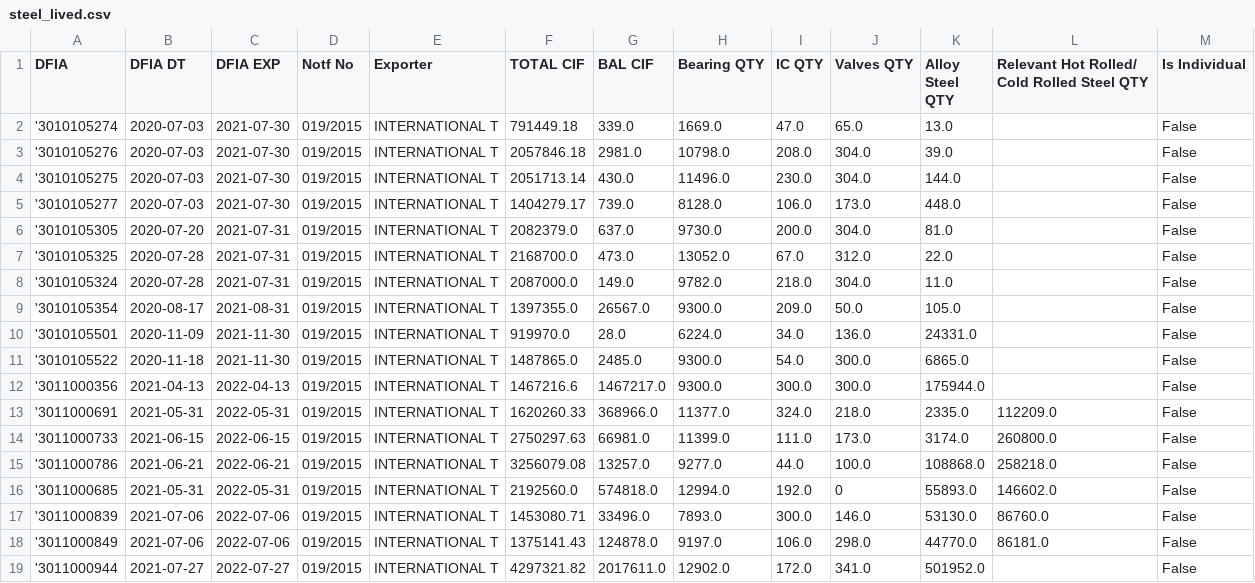
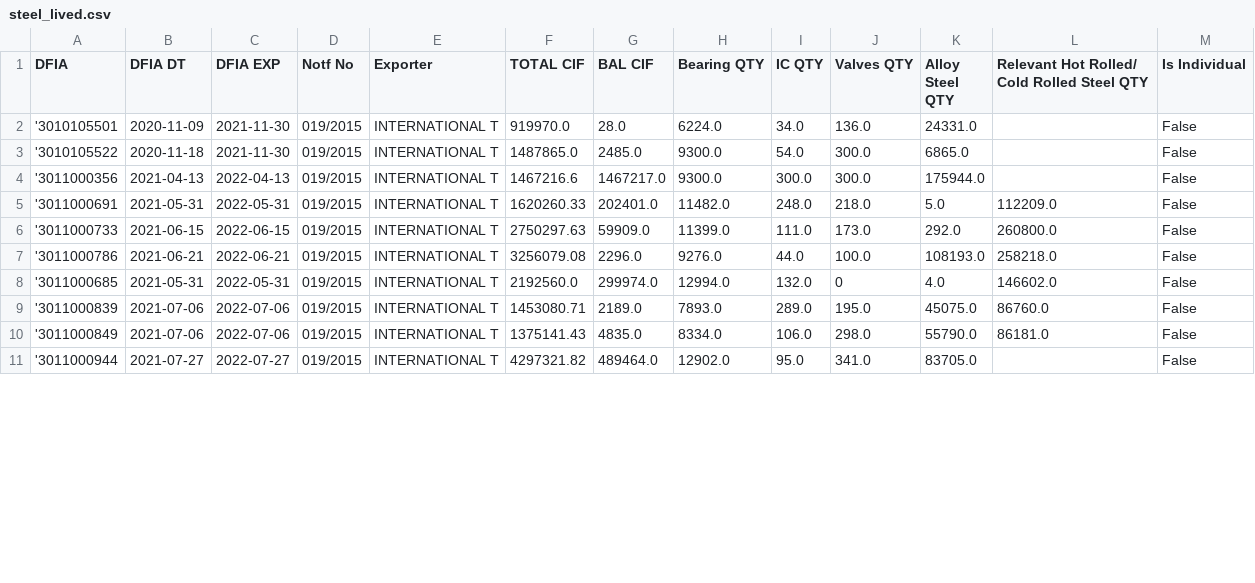
Before and after one commit to sottanyhardik/license-manager, a CSV file: steel_lived.csv, drawn as a sheet; only a part is shown; the diff covers the shown part only.

```diff
--- a/steel_lived.csv
+++ b/steel_lived.csv
@@ -1,10 +1,2 @@
 DFIA,DFIA DT,DFIA EXP,Notf No,Exporter,TOTAL CIF,BAL CIF,Bearing QTY,IC QTY,Valves QTY,Alloy Steel QTY,Relevant Hot Rolled/ Cold Rolled Steel QTY,Is Individual
-'3010105274,2020-07-03,2021-07-30,019/2015,INTERNATIONAL T,791449.18,339.0,1669.0,47.0,65.0,13.0,,False
-'3010105276,2020-07-03,2021-07-30,019/2015,INTERNATIONAL T,2057846.18,2981.0,10798.0,208.0,304.0,39.0,,False
-'3010105275,2020-07-03,2021-07-30,019/2015,INTERNATIONAL T,2051713.14,430.0,11496.0,230.0,304.0,144.0,,False
-'3010105277,2020-07-03,2021-07-30,019/2015,INTERNATIONAL T,1404279.17,739.0,8128.0,106.0,173.0,448.0,,False
-'3010105305,2020-07-20,2021-07-31,019/2015,INTERNATIONAL T,2082379.0,637.0,9730.0,200.0,304.0,81.0,,False
-'3010105325,2020-07-28,2021-07-31,019/2015,INTERNATIONAL T,2168700.0,473.0,13052.0,67.0,312.0,22.0,,False
-'3010105324,2020-07-28,2021-07-31,019/2015,INTERNATIONAL T,2087000.0,149.0,9782.0,218.0,304.0,11.0,,False
-'3010105354,2020-08-17,2021-08-31,019/2015,INTERNATIONAL T,1397355.0,26567.0,9300.0,209.0,50.0,105.0,,False
 '3010105501,2020-11-09,2021-11-30,019/2015,INTERNATIONAL T,919970.0,28.0,6224.0,34.0,136.0,24331.0,,False
@@ -12,8 +4,8 @@ DFIA,DFIA DT,DFIA EXP,Notf No,Exporter,TOTAL CIF,BAL CIF,Bearing QTY,IC QTY,Valv
 '3011000356,2021-04-13,2022-04-13,019/2015,INTERNATIONAL T,1467216.6,1467217.0,9300.0,300.0,300.0,175944.0,,False
-'3011000691,2021-05-31,2022-05-31,019/2015,INTERNATIONAL T,1620260.33,368966.0,11377.0,324.0,218.0,2335.0,112209.0,False
-'3011000733,2021-06-15,2022-06-15,019/2015,INTERNATIONAL T,2750297.63,66981.0,11399.0,111.0,173.0,3174.0,260800.0,False
-'3011000786,2021-06-21,2022-06-21,019/2015,INTERNATIONAL T,3256079.08,13257.0,9277.0,44.0,100.0,108868.0,258218.0,False
-'3011000685,2021-05-31,2022-05-31,019/2015,INTERNATIONAL T,2192560.0,574818.0,12994.0,192.0,0,55893.0,146602.0,False
-'3011000839,2021-07-06,2022-07-06,019/2015,INTERNATIONAL T,1453080.71,33496.0,7893.0,300.0,146.0,53130.0,86760.0,False
-'3011000849,2021-07-06,2022-07-06,019/2015,INTERNATIONAL T,1375141.43,124878.0,9197.0,106.0,298.0,44770.0,86181.0,False
-'3011000944,2021-07-27,2022-07-27,019/2015,INTERNATIONAL T,4297321.82,2017611.0,12902.0,172.0,341.0,501952.0,,False
+'3011000691,2021-05-31,2022-05-31,019/2015,INTERNATIONAL T,1620260.33,202401.0,11482.0,248.0,218.0,5.0,112209.0,False
+'3011000733,2021-06-15,2022-06-15,019/2015,INTERNATIONAL T,2750297.63,59909.0,11399.0,111.0,173.0,292.0,260800.0,False
+'3011000786,2021-06-21,2022-06-21,019/2015,INTERNATIONAL T,3256079.08,2296.0,9276.0,44.0,100.0,108193.0,258218.0,False
+'3011000685,2021-05-31,2022-05-31,019/2015,INTERNATIONAL T,2192560.0,299974.0,12994.0,132.0,0,4.0,146602.0,False
+'3011000839,2021-07-06,2022-07-06,019/2015,INTERNATIONAL T,1453080.71,2189.0,7893.0,289.0,195.0,45075.0,86760.0,False
+'3011000849,2021-07-06,2022-07-06,019/2015,INTERNATIONAL T,1375141.43,4835.0,8334.0,106.0,298.0,55790.0,86181.0,False
+'3011000944,2021-07-27,2022-07-27,019/2015,INTERNATIONAL T,4297321.82,489464.0,12902.0,95.0,341.0,83705.0,,False
```
Also changed, not shown: 1 added row and 32 edited cells elsewhere in this file, biscuits_lived.csv, found_other_lived.csv, 31 other files.
